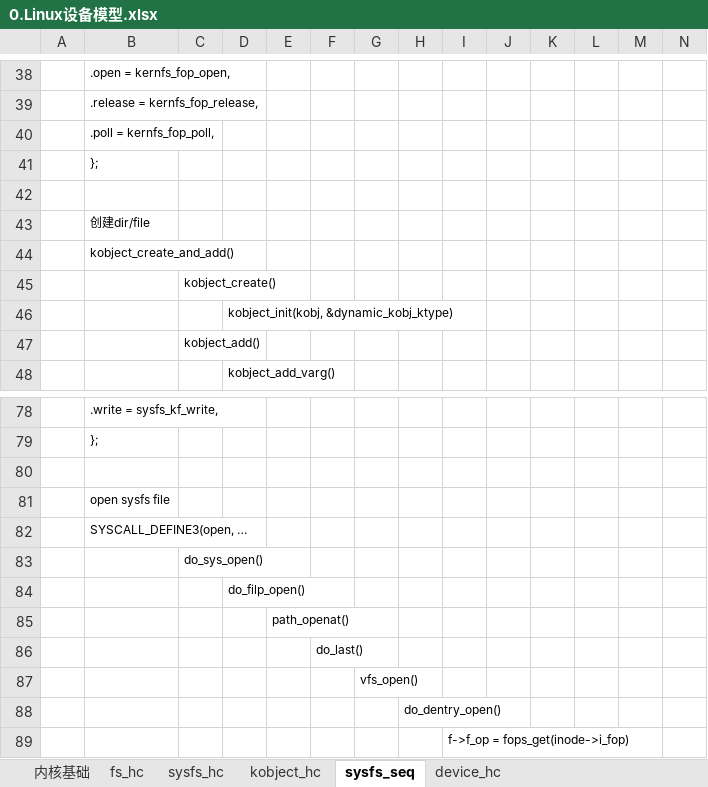
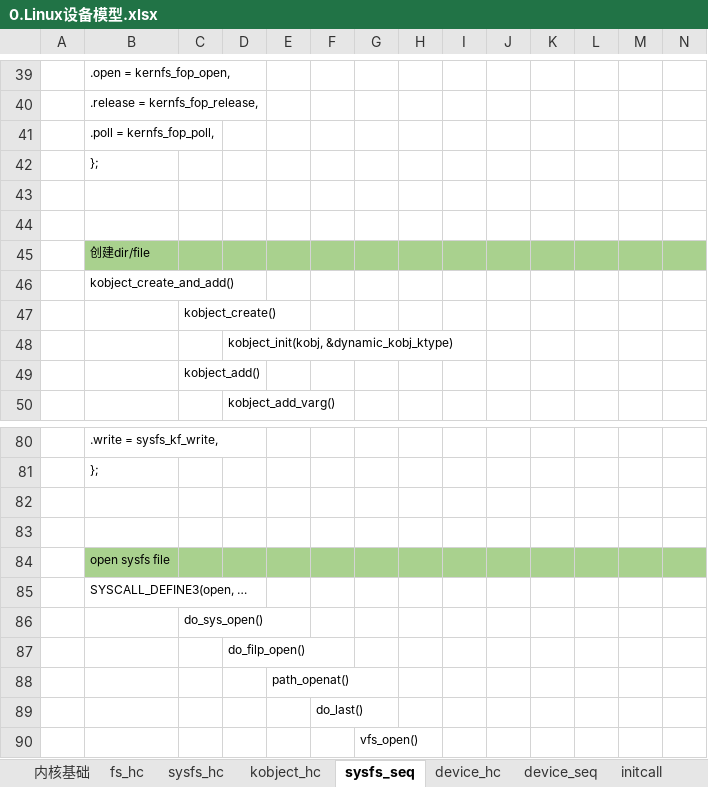
Before and after one commit to Yoleimei/SourceCodeRepo, an Excel workbook: Linux/DeviceDrivers/Document/0.Linux设备模型.xlsx, sheet sysfs_seq, drawn as a sheet; only a part is shown, gaps mark what is left out; the shorter side is filled out with more unchanged rows; values as stored, in another font and other column widths than the file's, no borders; addresses are those after the commit; rows hold the shown columns only; the diff covers the shown part only; the diff names each change by its address in the sheet, - before the commit and + after, or states it on an @@ line.

Commit message:
modify document about linux device model

```diff
--- a/Linux/DeviceDrivers/Document/0.Linux设备模型.xlsx (sheet sysfs_seq)
+++ b/Linux/DeviceDrivers/Document/0.Linux设备模型.xlsx (sheet sysfs_seq)
+sheet tab: device_seq
+sheet tab: initcall
+row 43: (empty)
-B45:N45 fill: none
+B45:N45 fill: #A9D18E
+row 83: (empty)
-B84:N84 fill: none
+B84:N84 fill: #A9D18E
```
Also changed, not shown: 3 added rows, 13 edited cells and cell formats elsewhere in this sheet, sheet device_hc, sheet sysfs_hc, sheet kobject_hc, other sheet tabs.
